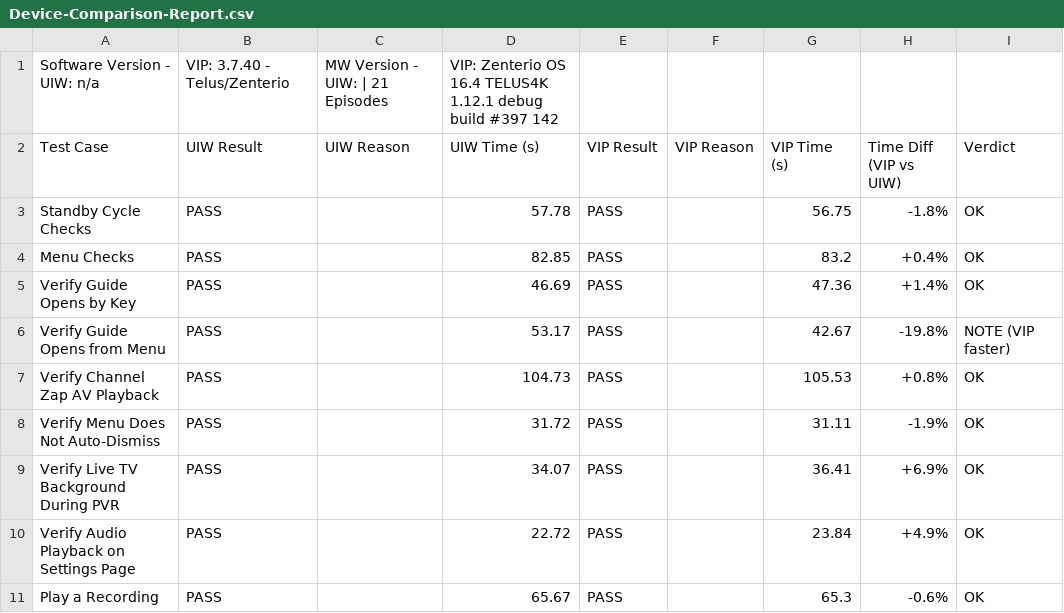
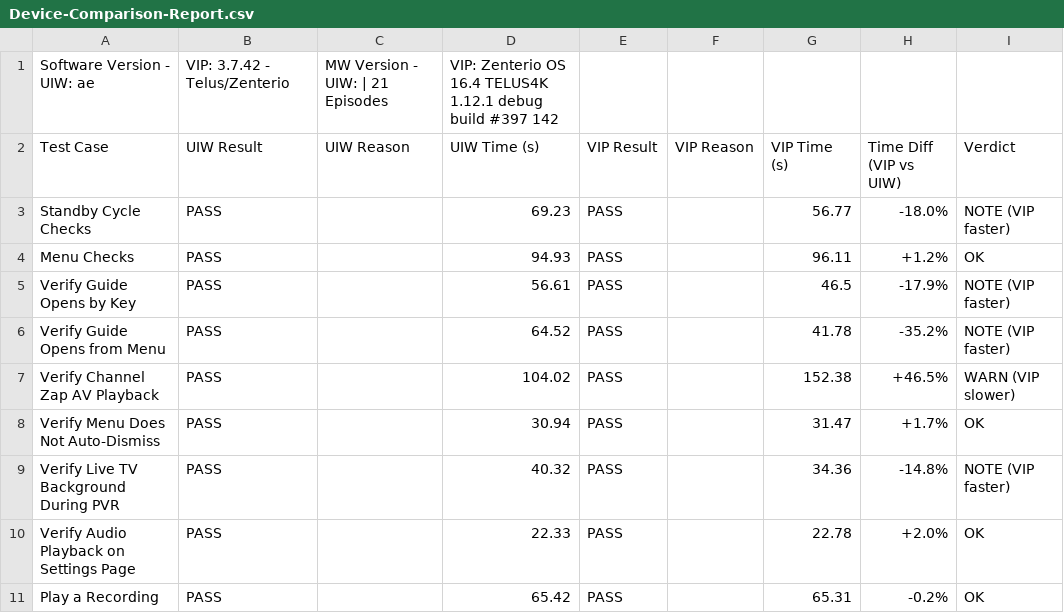
Before and after one commit to josebarba-bit/Parser, a CSV file: test_results/sbs/Device-Comparison-Report.csv, drawn as a sheet; only a part is shown; the diff covers the shown part only.

Commit message:
chore: update side-by-side report [2026-08-14 11:27:59]

```diff
--- a/test_results/sbs/Device-Comparison-Report.csv
+++ b/test_results/sbs/Device-Comparison-Report.csv
@@ -1,11 +1,11 @@
-Software Version - UIW: n/a,VIP: 3.7.40 - Telus/Zenterio,MW Version - UIW: | 21 Episodes,VIP: Zenterio OS 16.4 TELUS4K 1.12.1 debug build #397 142
+Software Version - UIW: ae,VIP: 3.7.42 - Telus/Zenterio,MW Version - UIW: | 21 Episodes,VIP: Zenterio OS 16.4 TELUS4K 1.12.1 debug build #397 142
 Test Case,UIW Result,UIW Reason,UIW Time (s),VIP Result,VIP Reason,VIP Time (s),Time Diff (VIP vs UIW),Verdict
-Standby Cycle Checks,PASS,,57.78,PASS,,56.75,-1.8%,OK
-Menu Checks,PASS,,82.85,PASS,,83.2,+0.4%,OK
-Verify Guide Opens by Key,PASS,,46.69,PASS,,47.36,+1.4%,OK
-Verify Guide Opens from Menu,PASS,,53.17,PASS,,42.67,-19.8%,NOTE (VIP faster)
-Verify Channel Zap AV Playback,PASS,,104.73,PASS,,105.53,+0.8%,OK
-Verify Menu Does Not Auto-Dismiss,PASS,,31.72,PASS,,31.11,-1.9%,OK
-Verify Live TV Background During PVR,PASS,,34.07,PASS,,36.41,+6.9%,OK
-Verify Audio Playback on Settings Page,PASS,,22.72,PASS,,23.84,+4.9%,OK
-Play a Recording,PASS,,65.67,PASS,,65.3,-0.6%,OK
+Standby Cycle Checks,PASS,,69.23,PASS,,56.77,-18.0%,NOTE (VIP faster)
+Menu Checks,PASS,,94.93,PASS,,96.11,+1.2%,OK
+Verify Guide Opens by Key,PASS,,56.61,PASS,,46.5,-17.9%,NOTE (VIP faster)
+Verify Guide Opens from Menu,PASS,,64.52,PASS,,41.78,-35.2%,NOTE (VIP faster)
+Verify Channel Zap AV Playback,PASS,,104.02,PASS,,152.38,+46.5%,WARN (VIP slower)
+Verify Menu Does Not Auto-Dismiss,PASS,,30.94,PASS,,31.47,+1.7%,OK
+Verify Live TV Background During PVR,PASS,,40.32,PASS,,34.36,-14.8%,NOTE (VIP faster)
+Verify Audio Playback on Settings Page,PASS,,22.33,PASS,,22.78,+2.0%,OK
+Play a Recording,PASS,,65.42,PASS,,65.31,-0.2%,OK
```
Also changed, not shown: 52 edited cells elsewhere in this file.
